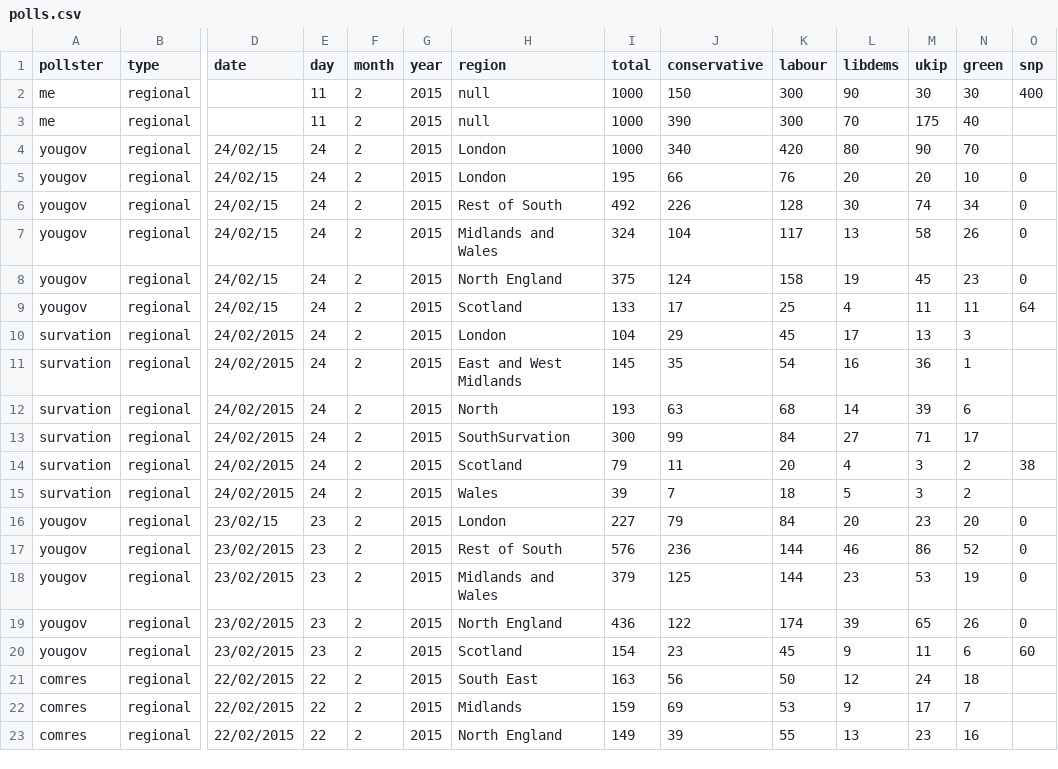
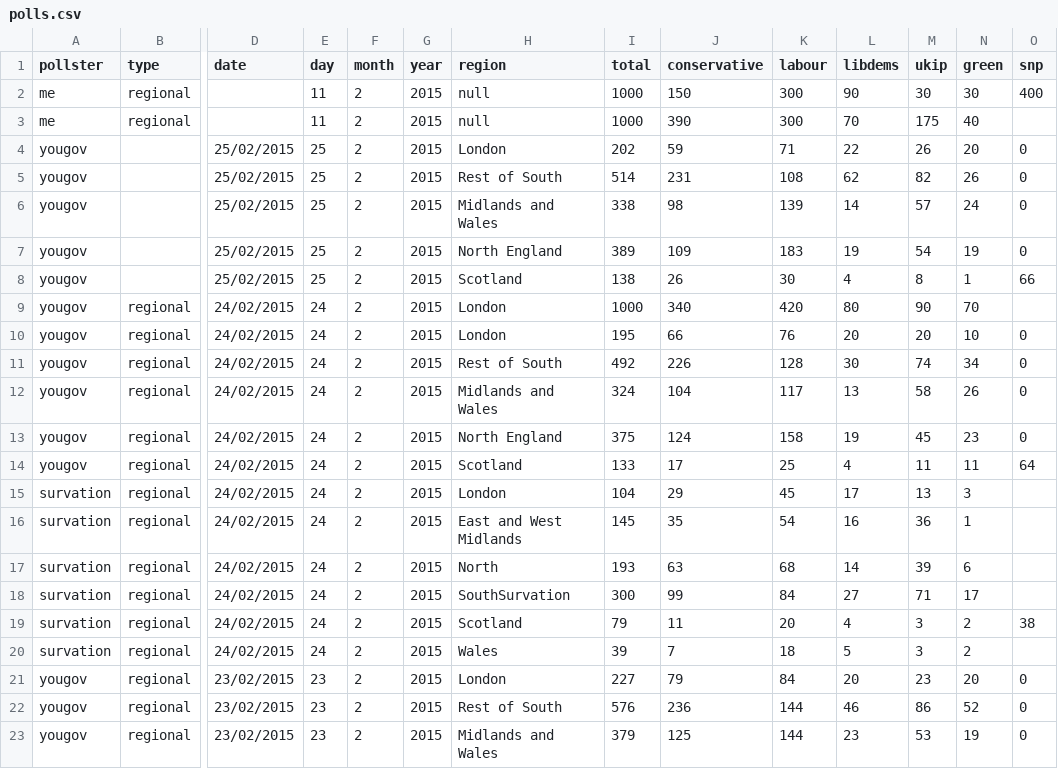
Before and after one commit to principalfish/principalfish.github.io, a CSV file: election2015/data/polls.csv, drawn as a sheet; only a part is shown, gaps mark what is left out; the shorter side is filled out with more unchanged rows; addresses are those after the commit; rows hold the shown columns only; the diff names each change by its address in the sheet, - before the commit and + after, or states it on an @@ line.

Commit message:
feb 25 polls

```diff
--- a/election2015/data/polls.csv
+++ b/election2015/data/polls.csv
+row 4: yougov |  | 25/02/2015 | 25 | 2 | 2015 | London | 202 | 59 | 71 | 22 | 26 | 20 | 0
+row 5: yougov |  | 25/02/2015 | 25 | 2 | 2015 | Rest of South | 514 | 231 | 108 | 62 | 82 | 26 | 0
+row 6: yougov |  | 25/02/2015 | 25 | 2 | 2015 | Midlands and Wales | 338 | 98 | 139 | 14 | 57 | 24 | 0
+row 7: yougov |  | 25/02/2015 | 25 | 2 | 2015 | North England | 389 | 109 | 183 | 19 | 54 | 19 | 0
+row 8: yougov |  | 25/02/2015 | 25 | 2 | 2015 | Scotland | 138 | 26 | 30 | 4 | 8 | 1 | 66
-D9:D14 (date): 24/02/15
+D9:D14 (date): 24/02/2015
-D21 (date): 23/02/15
+D21 (date): 23/02/2015
```
Also changed, not shown: election2015/data/info.csv, election2015/data/nowcast.csv, 31 other files.
